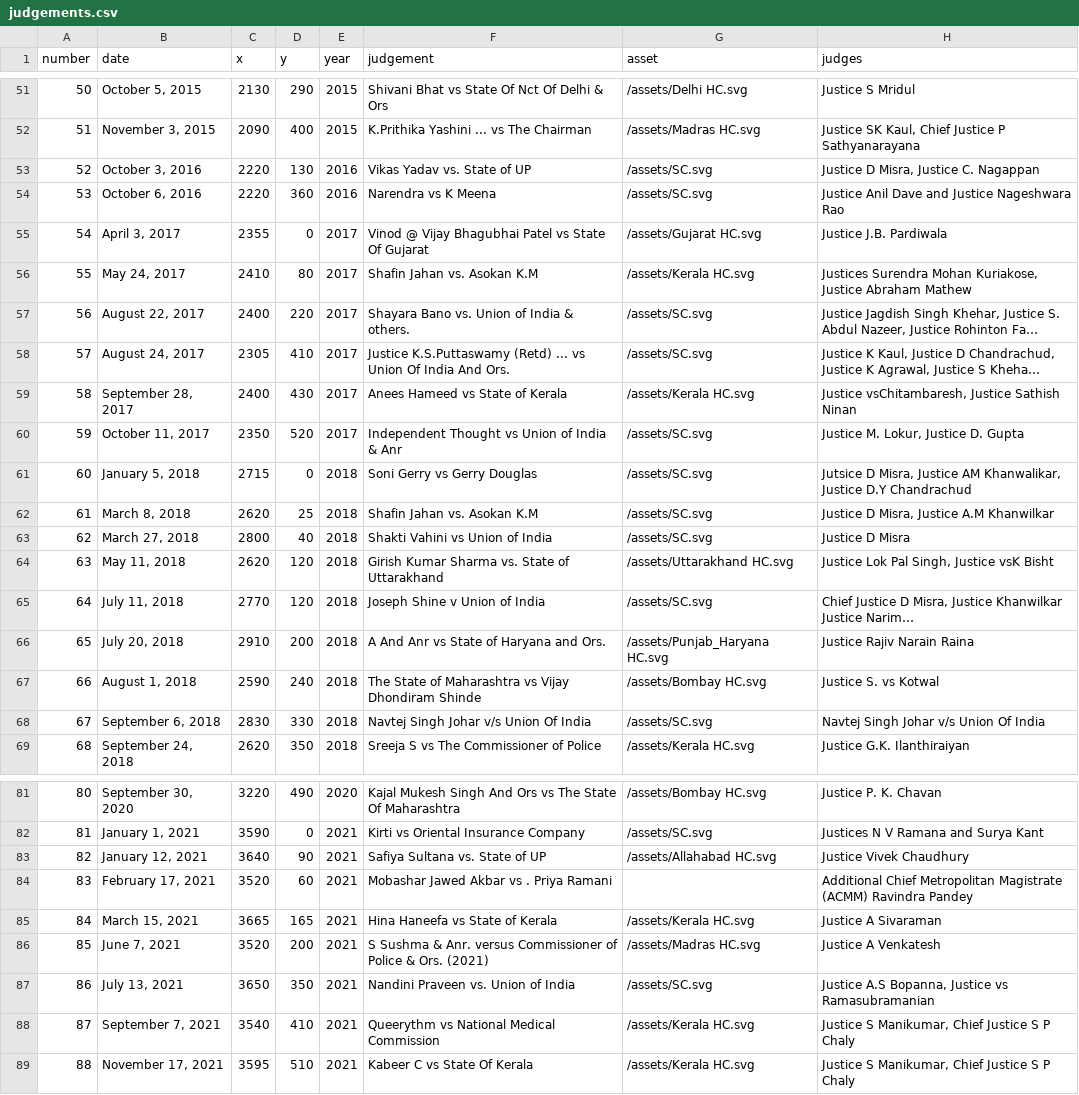
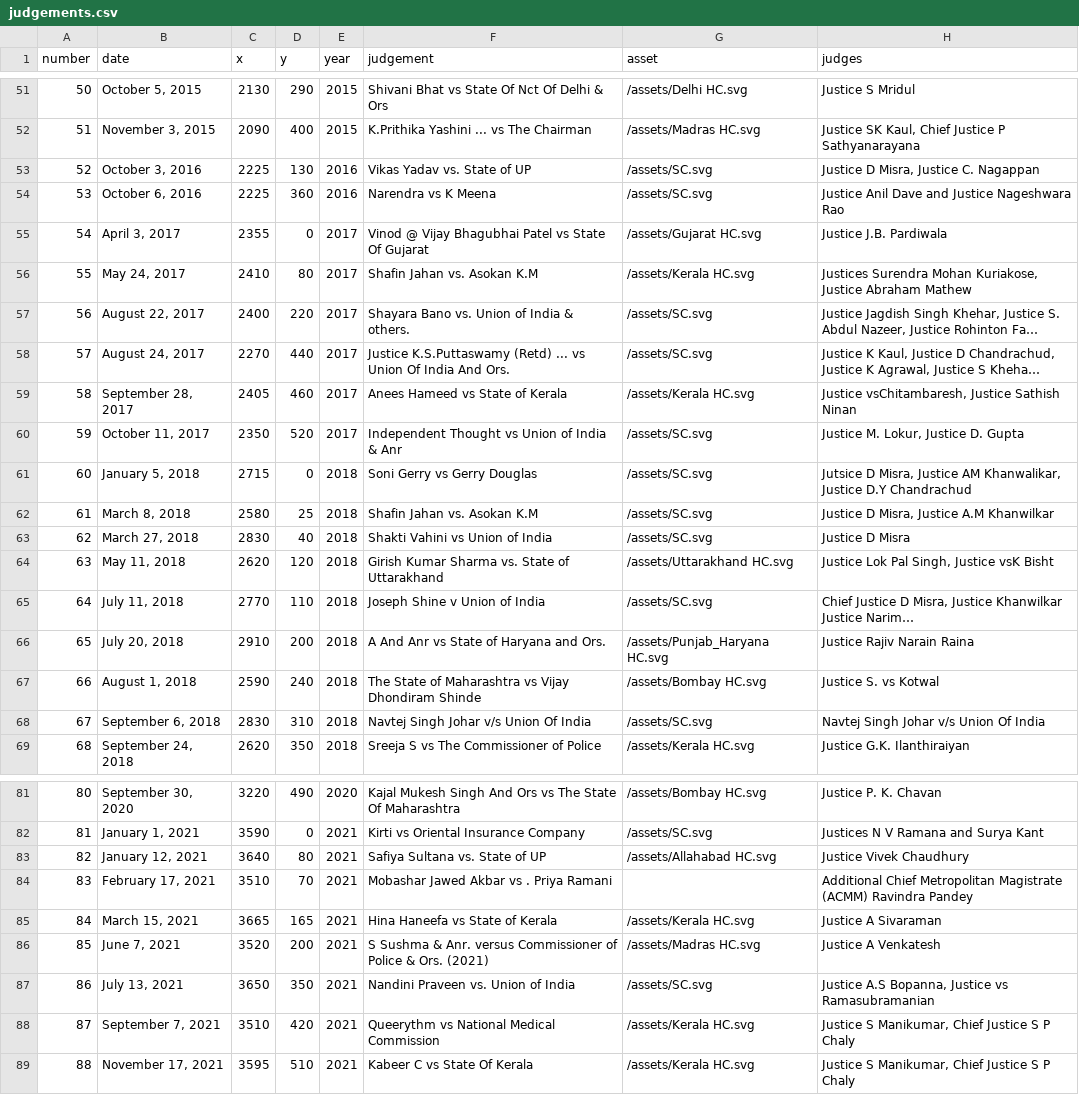
Before and after one commit to thedivtagguy/csgs-mapping, a CSV file: src/data/judgements.csv, drawn as a sheet; only a part is shown, gaps mark what is left out; long unchanged cells end in …; the diff covers the shown part only; the diff names each change by its address in the sheet, - before the commit and + after, or states it on an @@ line.

```diff
--- a/src/data/judgements.csv
+++ b/src/data/judgements.csv
-C53:C54 (x): 2220
+C53:C54 (x): 2225
-C58 (x): 2305
+C58 (x): 2270
-D58 (y): 410
+D58 (y): 440
-C59 (x): 2400
+C59 (x): 2405
-D59 (y): 430
+D59 (y): 460
-C62 (x): 2620
+C62 (x): 2580
-C63 (x): 2800
+C63 (x): 2830
-D65 (y): 120
+D65 (y): 110
-D68 (y): 330
+D68 (y): 310
-D83 (y): 90
+D83 (y): 80
-C84 (x): 3520
+C84 (x): 3510
-D84 (y): 60
+D84 (y): 70
-C88 (x): 3540
+C88 (x): 3510
-D88 (y): 410
+D88 (y): 420
```
Also changed, not shown: 39 edited cells elsewhere in this file.
